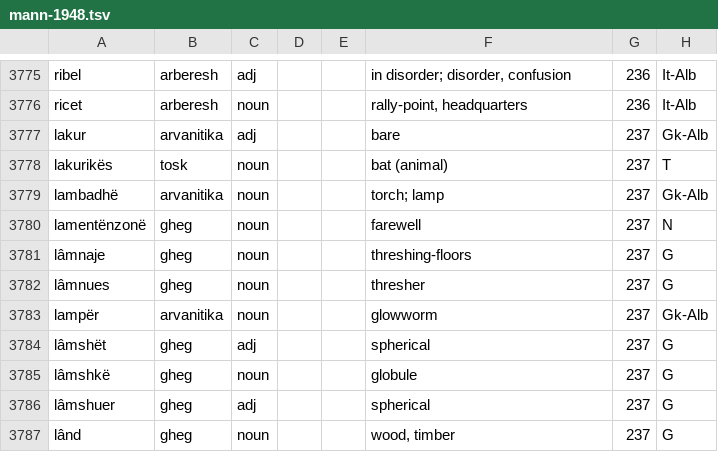
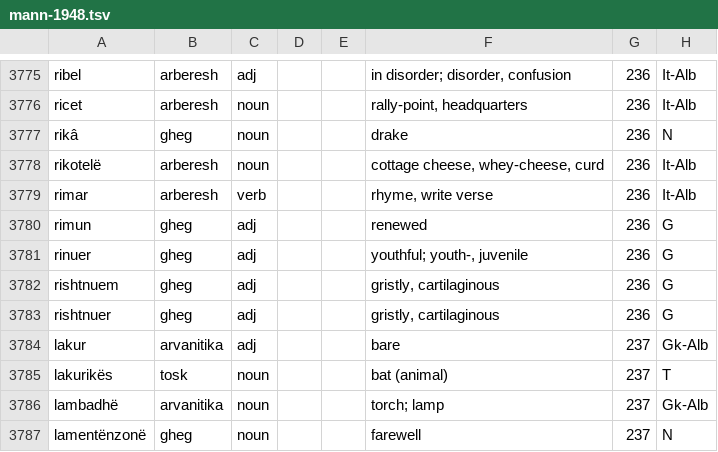
Before and after one commit to EndritRushiti/FjaloriShqip, a TSV file: dialekte/mann-1948.tsv, drawn as a sheet; only a part is shown, gaps mark what is left out; the shorter side is filled out with more unchanged rows; the diff names each change by its address in the sheet, - before the commit and + after, or states it on an @@ line.

```diff
--- a/dialekte/mann-1948.tsv
+++ b/dialekte/mann-1948.tsv
+row 3777: rikâ | gheg | noun |  |  | drake | 236 | N
+row 3778: rikotelë | arberesh | noun |  |  | cottage cheese, whey-cheese, curd | 236 | It-Alb
+row 3779: rimar | arberesh | verb |  |  | rhyme, write verse | 236 | It-Alb
+row 3780: rimun | gheg | adj |  |  | renewed | 236 | G
+row 3781: rinuer | gheg | adj |  |  | youthful; youth-, juvenile | 236 | G
+row 3782: rishtnuem | gheg | adj |  |  | gristly, cartilaginous | 236 | G
+row 3783: rishtnuer | gheg | adj |  |  | gristly, cartilaginous | 236 | G
```
Also changed, not shown: 2 other files.
